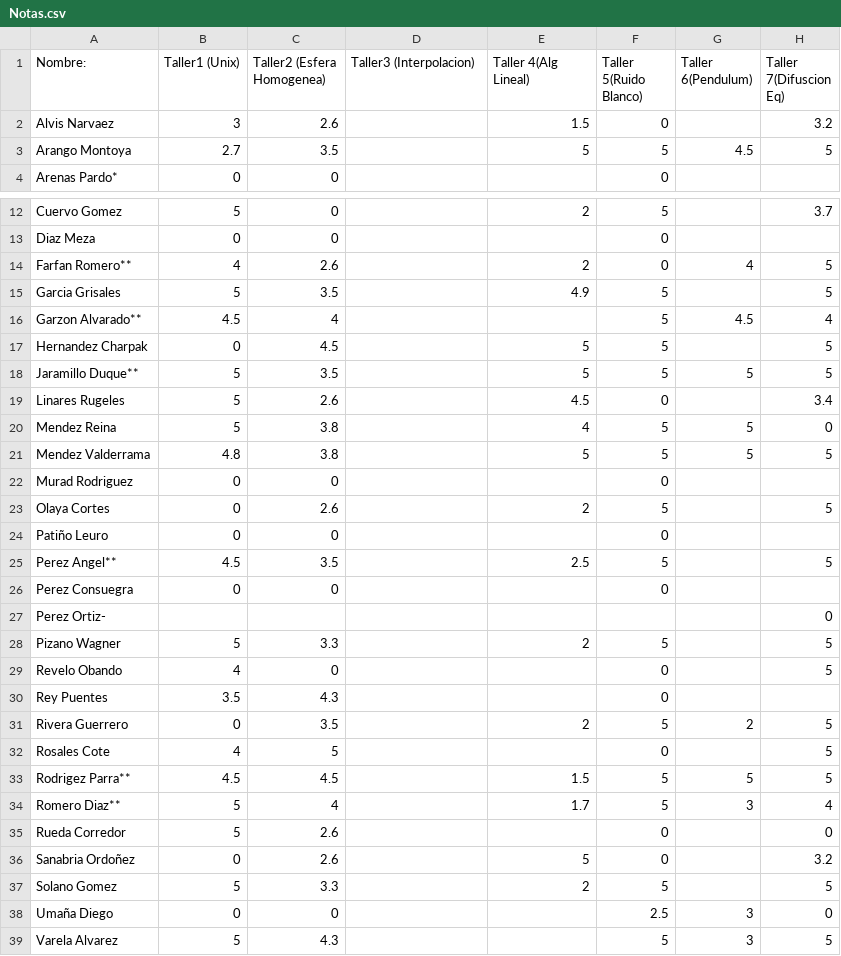
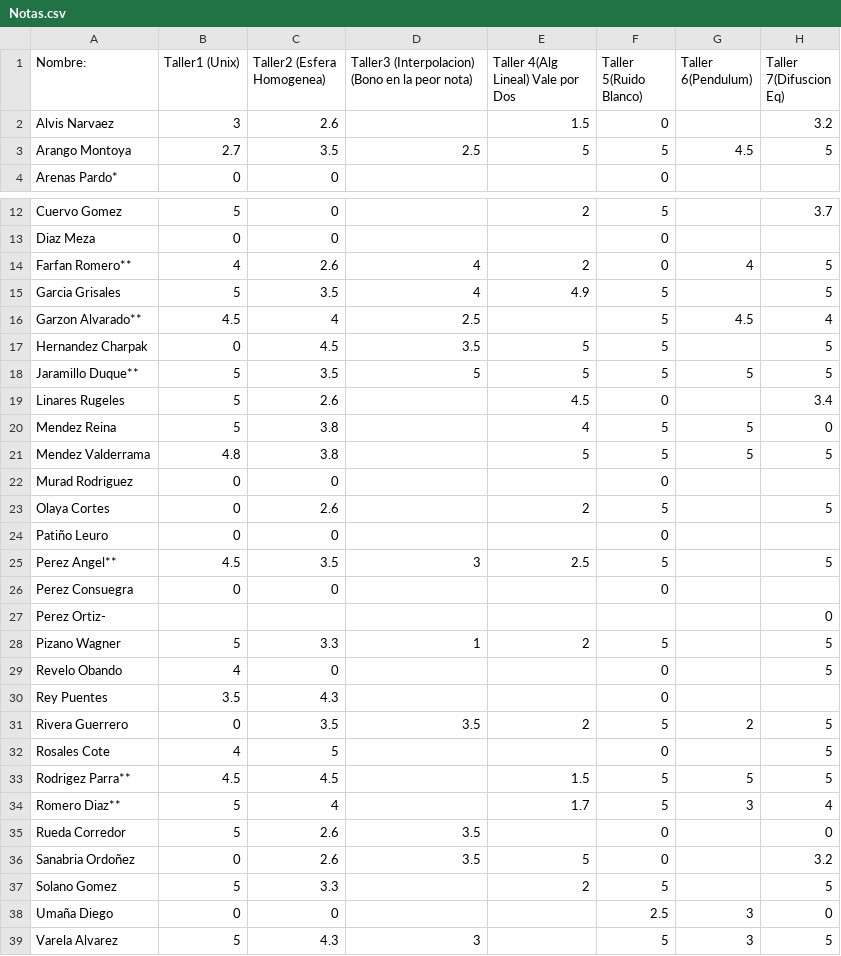
Before and after one commit to ComputoCienciasUniandes/MetodosComputacionalesLaboratorio, a CSV file: 2014-2/Notas/Notas.csv, drawn as a sheet; only a part is shown, gaps mark what is left out.

Commit message:
+ bono tarea 3

```diff
--- a/2014-2/Notas/Notas.csv
+++ b/2014-2/Notas/Notas.csv
@@ -1,4 +1,4 @@
-Nombre:,           Taller1 (Unix), Taller2 (Esfera Homogenea) , Taller3 (Interpolacion), Taller 4(Alg Lineal), Taller 5(Ruido Blanco), Taller 6(Pendulum), Taller 7(Difuscion Eq),
+Nombre:,           Taller1 (Unix), Taller2 (Esfera Homogenea) , Taller3 (Interpolacion) (Bono en la peor nota), Taller 4(Alg Lineal) Vale por Dos, Taller 5(Ruido Blanco), Taller 6(Pendulum), Taller 7(Difuscion Eq),
 Alvis Narvaez,3,2.6, ,1.5 ,0, ,3.2,
-Arango Montoya,2.7,3.5, ,5 ,5,4.5,5,
+Arango Montoya,2.7,3.5,2.5 ,5 ,5,4.5,5,
 Arenas Pardo*,0,0, , ,0, , ,
@@ -13,7 +13,7 @@ Cuervo Gomez,5,0, ,2 ,5, ,3.7,
 Diaz Meza,0,0, , ,0, ,,
-Farfan Romero**,4,2.6, ,2 ,0,4,5,
-Garcia Grisales,5,3.5, ,4.9 ,5, ,5,
-Garzon Alvarado**,4.5,4, , ,5,4.5,4,
-Hernandez Charpak,0,4.5, , 5,5, ,5,
-Jaramillo Duque**,5,3.5, ,5,5,5,5,
+Farfan Romero**,4,2.6,4,2,0,4,5,
+Garcia Grisales,5,3.5, 4 ,4.9 ,5, ,5,
+Garzon Alvarado**,4.5,4, 2.5, ,5,4.5,4,
+Hernandez Charpak,0,4.5, 3.5 , 5,5, ,5,
+Jaramillo Duque**,5,3.5,5,5,5,5,5,
 Linares Rugeles,5,2.6, ,4.5,0, ,3.4,
@@ -24,9 +24,9 @@ Olaya Cortes,0,2.6, , 2,5, ,5,
 Patiño Leuro,0,0, , ,0, , ,
-Perez Angel**,4.5,3.5, , 2.5,5, ,5,
+Perez Angel**,4.5,3.5,3 , 2.5,5, ,5,
 Perez Consuegra,0,0, , ,0, , ,
 Perez Ortiz-,  , , , , , ,0,
-Pizano Wagner,5,3.3, ,2 ,5, ,5,
+Pizano Wagner,5,3.3,1 ,2 ,5, ,5,
 Revelo Obando,4,0, , ,0, ,5,
 Rey Puentes,3.5,4.3, , ,0, ,,
-Rivera Guerrero,0,3.5, ,2 ,5,2,5,
+Rivera Guerrero,0,3.5,3.5,2 ,5,2,5,
 Rosales Cote,4,5, , ,0, ,5,
@@ -34,6 +34,6 @@ Rodrigez Parra**,4.5,4.5, ,1.5 ,5,5,5,
 Romero Diaz**,5,4, , 1.7,5,3,4,
-Rueda Corredor,5,2.6, , ,0, ,0,
-Sanabria Ordoñez,0,2.6, ,5 ,0, ,3.2,
+Rueda Corredor,5,2.6, 3.5, ,0, ,0,
+Sanabria Ordoñez,0,2.6,3.5 ,5 ,0, ,3.2,
 Solano Gomez,5,3.3, ,2 ,5, ,5,
 Umaña Diego,0,0, , ,2.5,3,0,
-Varela Alvarez,5,4.3, , ,5,3 ,5,
+Varela Alvarez,5,4.3,3 , ,5,3 ,5,
```
